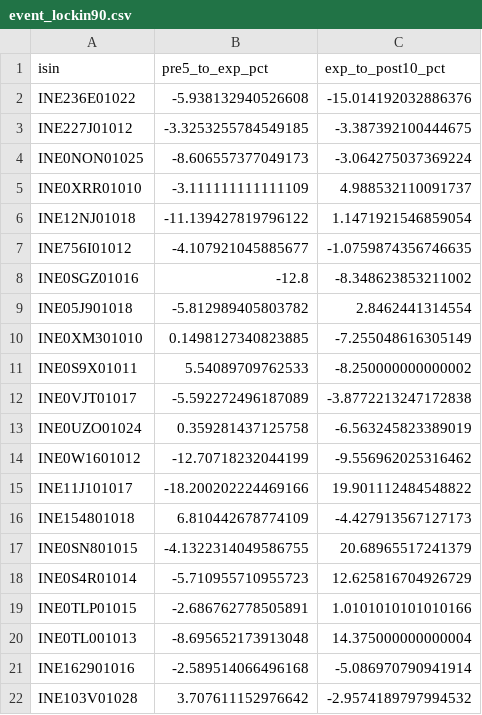
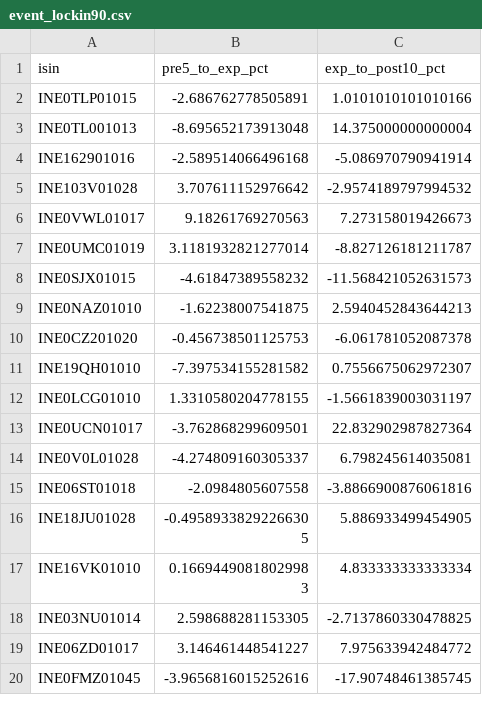
Before and after one commit to rishabhinai-netizen/ipo-radar, a CSV file: data/event_lockin90.csv, drawn as a sheet; only a part is shown; the shorter side is filled out with more unchanged rows; the diff names each change by its address in the sheet, - before the commit and + after, or states it on an @@ line.

```diff
--- a/data/event_lockin90.csv
+++ b/data/event_lockin90.csv
-row 2: INE236E01022 | -5.938132940526608 | -15.014192032886376
-row 3: INE227J01012 | -3.3253255784549185 | -3.387392100444675
-row 4: INE0NON01025 | -8.606557377049173 | -3.064275037369224
-row 5: INE0XRR01010 | -3.111111111111109 | 4.988532110091737
-row 6: INE12NJ01018 | -11.139427819796122 | 1.1471921546859054
-row 7: INE756I01012 | -4.107921045885677 | -1.0759874356746635
-row 8: INE0SGZ01016 | -12.8 | -8.348623853211002
-row 9: INE05J901018 | -5.812989405803782 | 2.8462441314554
-row 10: INE0XM301010 | 0.1498127340823885 | -7.255048616305149
-row 11: INE0S9X01011 | 5.54089709762533 | -8.250000000000002
-row 12: INE0VJT01017 | -5.592272496187089 | -3.8772213247172838
-row 13: INE0UZO01024 | 0.359281437125758 | -6.563245823389019
-row 14: INE0W1601012 | -12.70718232044199 | -9.556962025316462
-row 15: INE11J101017 | -18.200202224469166 | 19.901112484548822
-row 16: INE154801018 | 6.810442678774109 | -4.427913567127173
-row 17: INE0SN801015 | -4.1322314049586755 | 20.68965517241379
-row 18: INE0S4R01014 | -5.710955710955723 | 12.625816704926729
```
Also changed, not shown: data/event_lockin30.csv, 4 other files.
